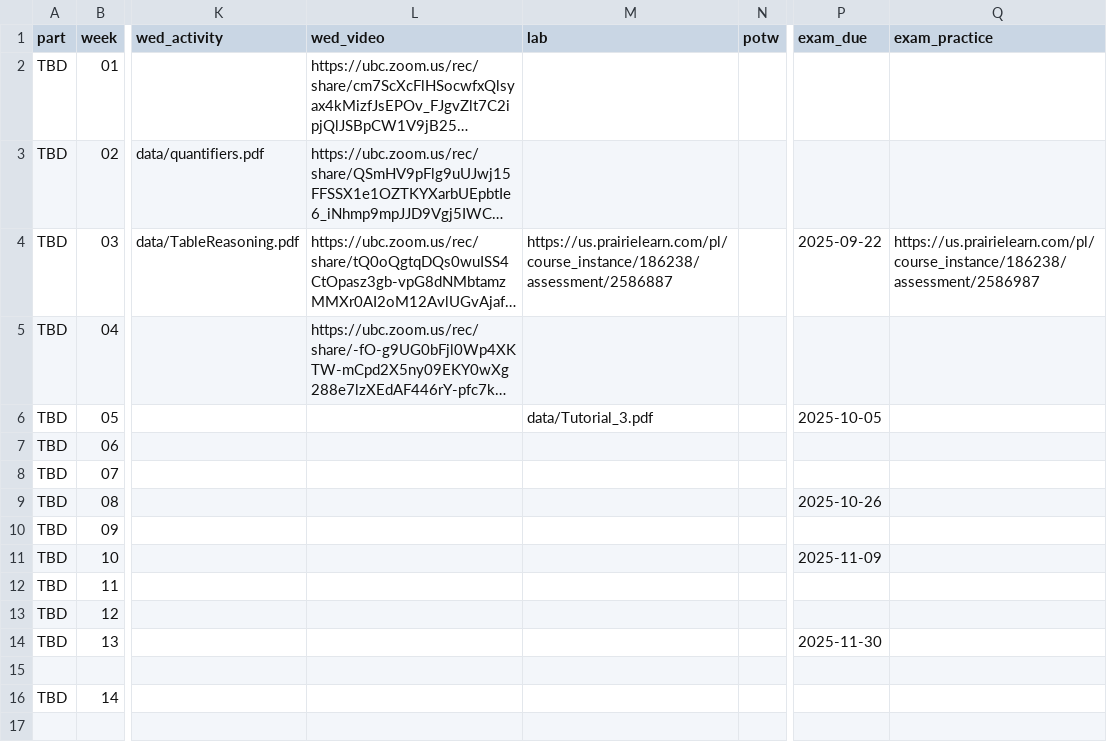
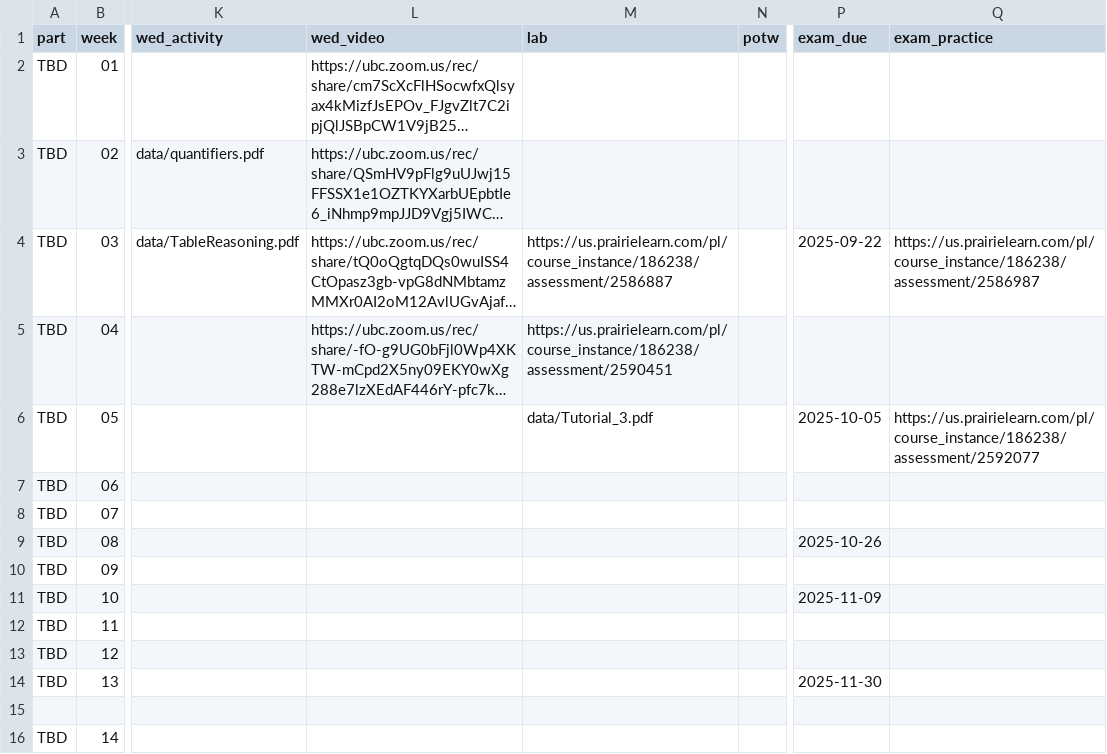
Before and after one commit to UBC-CS/dsci220, a CSV file: data/schedule.csv, drawn as a sheet; only a part is shown, gaps mark what is left out; long unchanged cells end in …; the diff names each change by its address in the sheet, - before the commit and + after, or states it on an @@ line.

Commit message:
trying schedule again

```diff
--- a/data/schedule.csv
+++ b/data/schedule.csv
-M5 (lab): (empty)
+M5 (lab): https://us.prairielearn.com/pl/course_instance/186238/assessment/2590451
-Q6 (exam_practice): (empty)
+Q6 (exam_practice): https://us.prairielearn.com/pl/course_instance/186238/assessment/2592077
```
